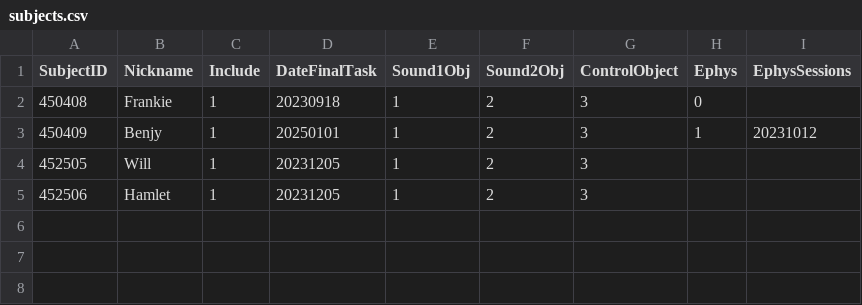
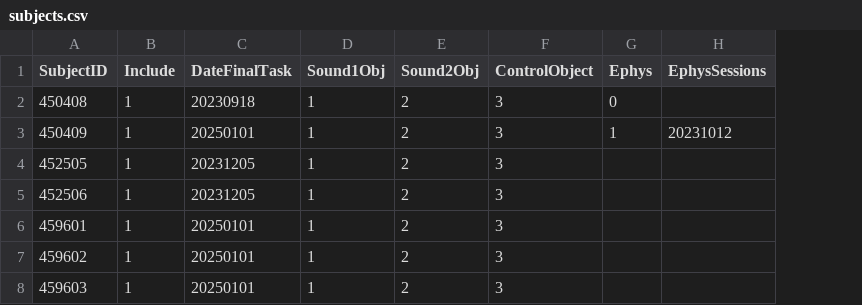
Before and after one commit to guidomeijer/MultisensoryVR, a CSV file: subjects.csv, drawn as a sheet; removed rows and columns are numbered as before the commit, all else as after; the diff names each change by its address in the sheet, - before the commit and + after, or states it on an @@ line.

```diff
--- a/subjects.csv
+++ b/subjects.csv
-column B (Nickname), rows 2-5: Frankie | Benjy | Will | Hamlet
+row 6: 459601 | 1 | 20250101 | 1 | 2 | 3
+row 7: 459602 | 1 | 20250101 | 1 | 2 | 3
+row 8: 459603 | 1 | 20250101 | 1 | 2 | 3
```
Also changed, not shown: 3 other files.
